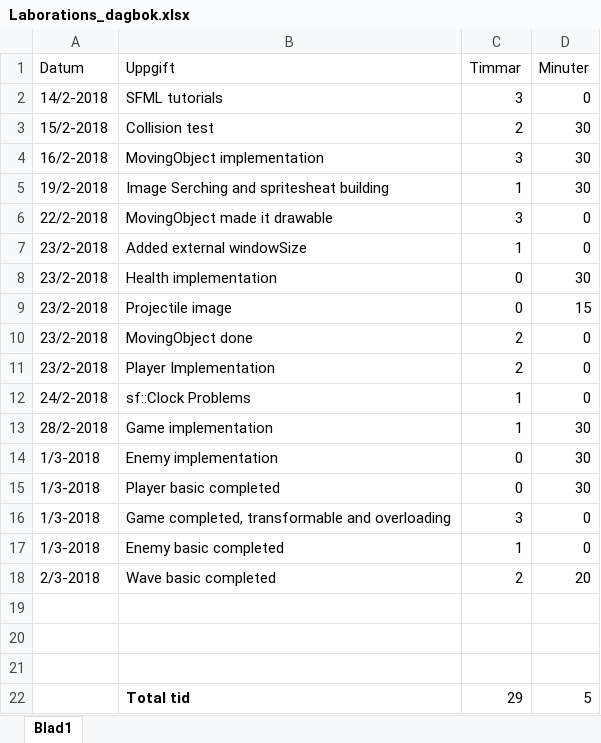
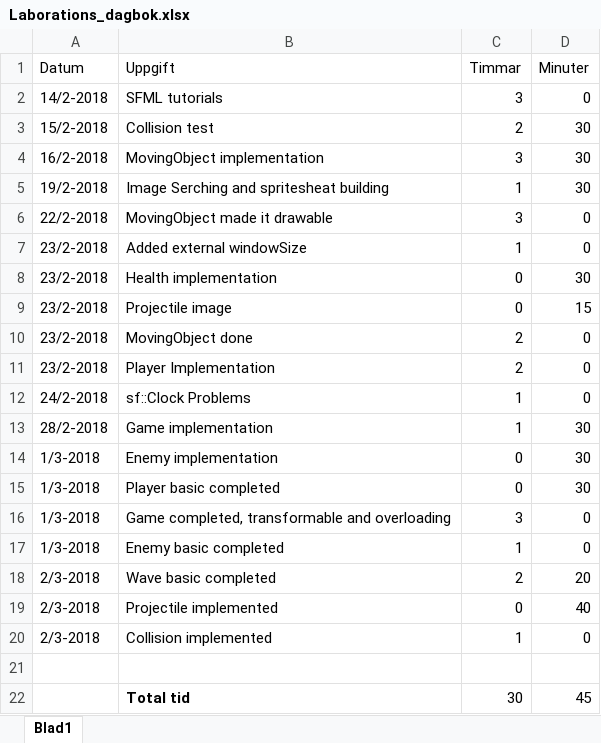
Before and after one commit to EmilHacklin/Space_Defence, an Excel workbook: Documents/Laborations_dagbok.xlsx, sheet Blad1, drawn as a sheet; values as stored, in another font and other column widths than the file's, no borders; removed rows and columns are numbered as before the commit, all else as after; the diff names each change by its address in the sheet, - before the commit and + after, or states it on an @@ line.

Commit message:
2/3-2018 Updated documentation

```diff
--- a/Documents/Laborations_dagbok.xlsx (sheet Blad1)
+++ b/Documents/Laborations_dagbok.xlsx (sheet Blad1)
+row 19: 2/3-2018 | Projectile implemented | 0 | 40
+row 20: 2/3-2018 | Collision implemented | 1 | 0
-row 20: (empty)
-row 21: (empty)
-C22 (Timmar): 29
+C22 (Timmar): 30
-D22 (Minuter): 5
+D22 (Minuter): 45
```
